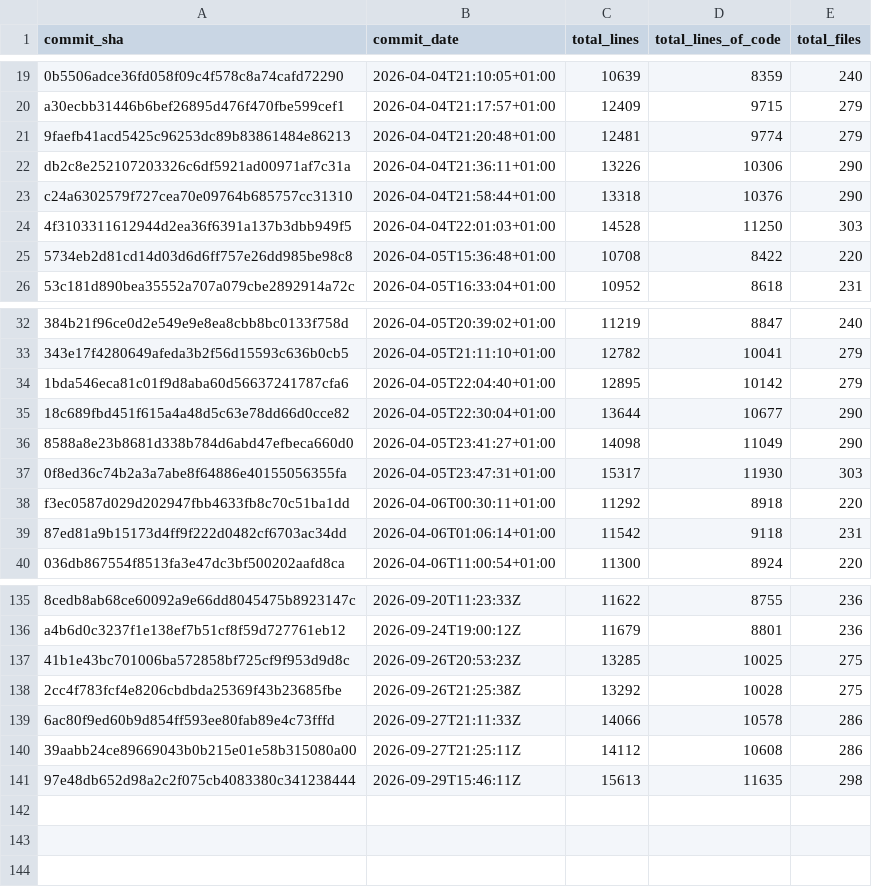
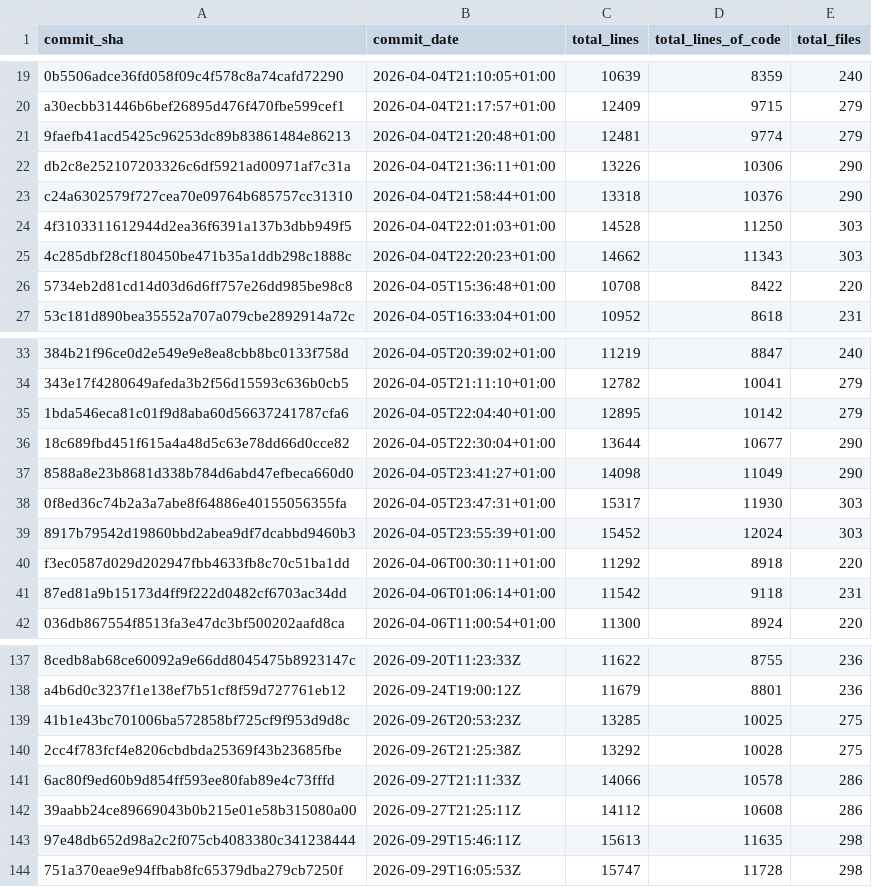
Before and after one commit to Acidicts/Issued, a CSV file: loc_stats.csv, drawn as a sheet; only a part is shown, gaps mark what is left out; the diff names each change by its address in the sheet, - before the commit and + after, or states it on an @@ line.

Commit message:
Update LOC stats [skip ci]

```diff
--- a/loc_stats.csv
+++ b/loc_stats.csv
+row 25: 4c285dbf28cf180450be471b35a1ddb298c1888c | 2026-04-04T22:20:23+01:00 | 14662 | 11343 | 303
+row 39: 8917b79542d19860bbd2abea9df7dcabbd9460b3 | 2026-04-05T23:55:39+01:00 | 15452 | 12024 | 303
+row 144: 751a370eae9e94ffbab8fc65379dba279cb7250f | 2026-09-29T16:05:53Z | 15747 | 11728 | 298
```
Also changed, not shown: 2 other files.
